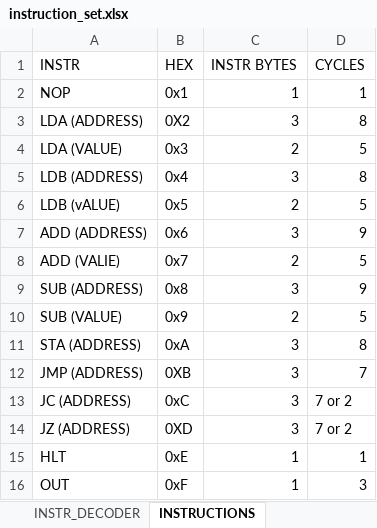
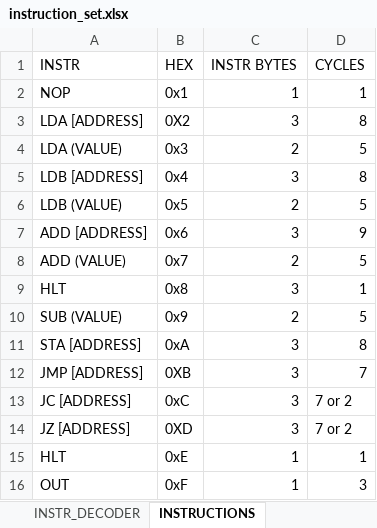
Before and after one commit to duron750/4bit_sap_computer, an Excel workbook: instruction_set.xlsx, sheet INSTRUCTIONS, drawn as a sheet; values as stored, in another font and other column widths than the file's, no borders; the diff names each change by its address in the sheet, - before the commit and + after, or states it on an @@ line.

Commit message:
Add files via upload

```diff
--- a/instruction_set.xlsx (sheet INSTRUCTIONS)
+++ b/instruction_set.xlsx (sheet INSTRUCTIONS)
-A3 (INSTR): LDA (ADDRESS)
+A3 (INSTR): LDA [ADDRESS]
-A5 (INSTR): LDB (ADDRESS)
+A5 (INSTR): LDB [ADDRESS]
-A6 (INSTR): LDB (vALUE)
+A6 (INSTR): LDB (VALUE)
-A7 (INSTR): ADD (ADDRESS)
+A7 (INSTR): ADD [ADDRESS]
-A8 (INSTR): ADD (VALIE)
+A8 (INSTR): ADD (VALUE)
-A9 (INSTR): SUB (ADDRESS)
+A9 (INSTR): HLT
-D9 (CYCLES): 9
+D9 (CYCLES): 1
-A11 (INSTR): STA (ADDRESS)
+A11 (INSTR): STA [ADDRESS]
-A12 (INSTR): JMP (ADDRESS)
+A12 (INSTR): JMP [ADDRESS]
-A13 (INSTR): JC (ADDRESS)
+A13 (INSTR): JC [ADDRESS]
-A14 (INSTR): JZ (ADDRESS)
+A14 (INSTR): JZ [ADDRESS]
```
Also changed, not shown: sheet INSTR_DECODER.
